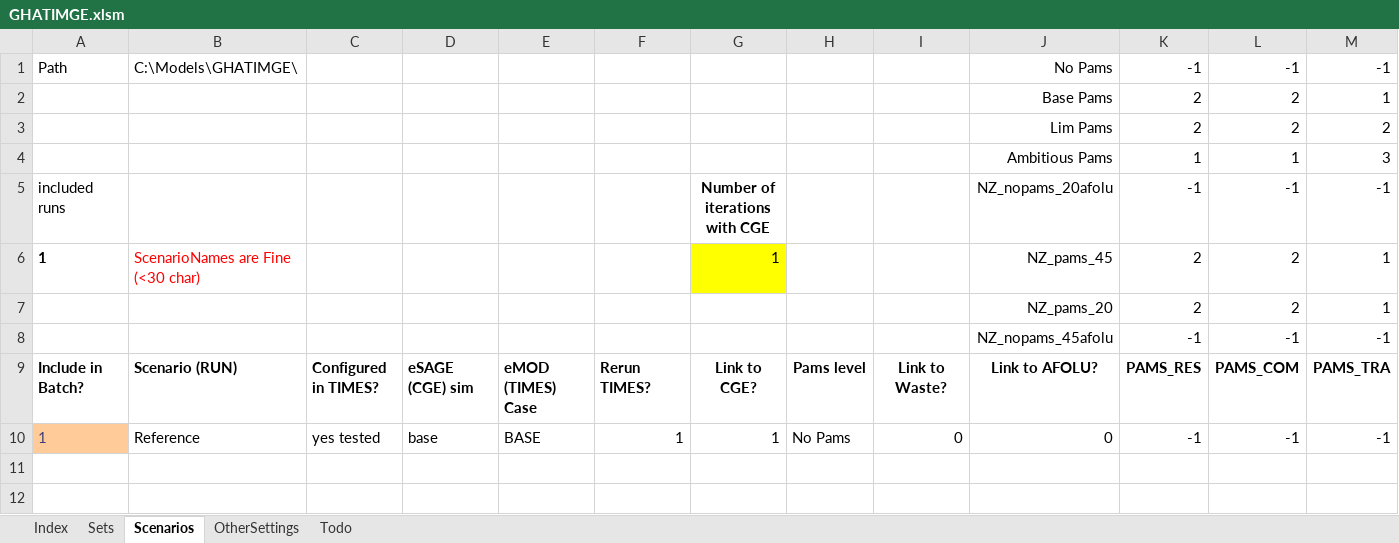
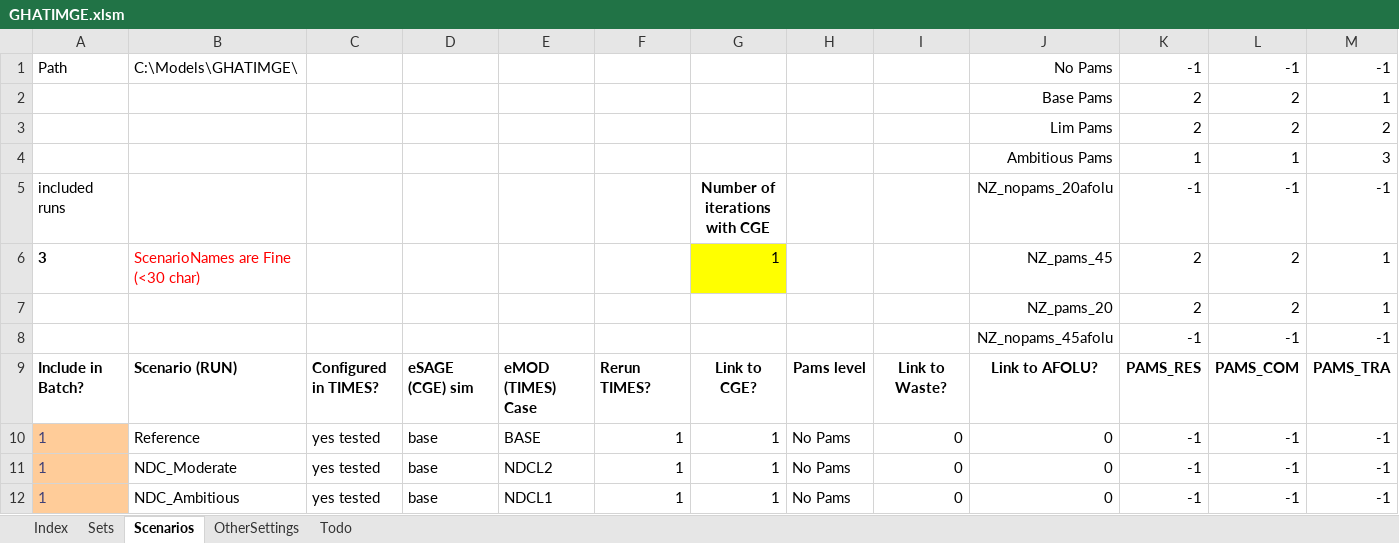
Before and after one commit to alisonERC/GHATIMGE, an Excel workbook: GHATIMGE.xlsm, sheet Scenarios, drawn as a sheet; only a part is shown; values as stored, in another font and other column widths than the file's, no borders; charts and pictures and conditional formats not drawn; rows hold the shown columns only; the diff names each change by its address in the sheet, - before the commit and + after, or states it on an @@ line.

```diff
--- a/GHATIMGE.xlsm (sheet Scenarios)
+++ b/GHATIMGE.xlsm (sheet Scenarios)
-A6: 1
+A6: 3
+row 11: 1 | NDC_Moderate | yes tested | base | NDCL2 | 1 | 1 | No Pams | 0 | 0 | -1 | -1 | -1
+row 12: 1 | NDC_Ambitious | yes tested | base | NDCL1 | 1 | 1 | No Pams | 0 | 0 | -1 | -1 | -1
```
Also changed, not shown: sheet Sets, formulas that keep their value, GHATIM/DataSpreadsheets/EnergyPriceChecks.xlsx, GHATIM/DataSpreadsheets/Labour_PowerSector.xlsx, 38 other files.
